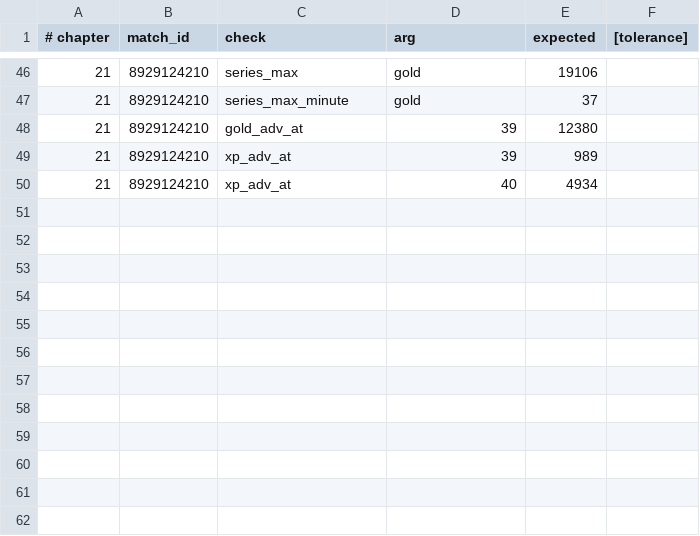
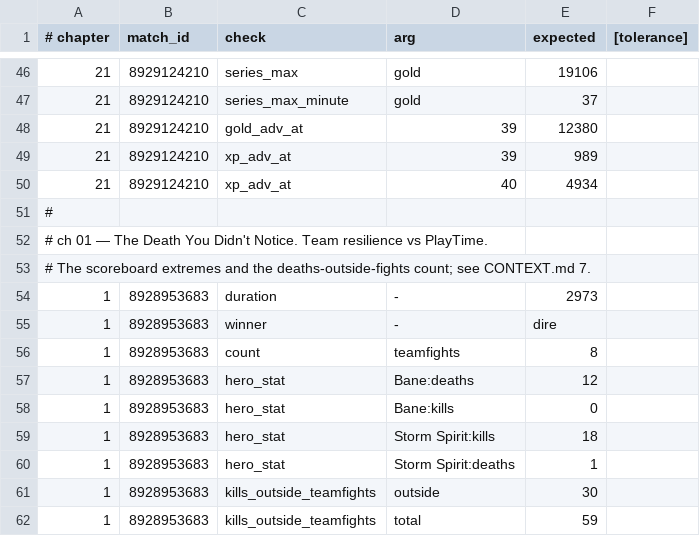
Before and after one commit to AnthonyKot/separate-skill, a TSV file: checks/matches.tsv, drawn as a sheet; only a part is shown, gaps mark what is left out; the diff names each change by its address in the sheet, - before the commit and + after, or states it on an @@ line.

Commit message:
Chapter 01 — The Death You Didn't Notice, the second pilot
Its job is to classify a death: necessary risk, execution failure, or free risk.
The honest finding, which became the chapter, is that the scoreboard classifies
nothing and neither does the parsed record.

Team resilience vs PlayTime, match 8928953683. Fifty-nine hero deaths in 49:33,
of which THIRTY fall outside every window the parser calls a teamfight — slightly
more than half the dying happened when, by that measure, no fight was happening.
The scoreboard's extremes were 0 kills and 12 deaths, against 18 and 1.

The hold gives the reader three deaths with everything the record contains and
asks them to classify each. The reveal is that they cannot, and neither can I:
there is no death log with coordinates, no x, no y, no vision state, no cooldowns.
A time, a victim, a killer. So the honest reading of every line is that a hero
died and something invisible decided whether that was correct. This was checked
before it was written, not asserted.

That makes the ex-ante definition do real work rather than sit in the foundations:
the exchange has to have been AVAILABLE, not successful. A support who dies buying
six seconds decided well whether or not the core used them; a player who walks
into the dark and lives decided badly. Twelve deaths on a position five may be
twelve correct purchases of space.

No player is named anywhere in the chapter — heroes only. The ledger says why: the
argument needs a scoreboard line and not the human attached to it, and a published
judgement of a named professional's twelve deaths is the one thing this chapter
must not become. checks/matches.py gained hero_stat so a scoreboard figure can be
addressed by hero, plus kills_outside_teamfights, and data/heroes.json is
committed as the id-to-name map.

The ledger was written BEFORE the draft this time — the policy that ch. 21 broke.
Its Prohibited field earns its keep immediately: no individual death in this match
may be classified on this evidence, because doing so would invent the ex-ante
information the definition requires.

Nine claims, 1,911 words, coverage clean on both chapters.

```diff
--- a/checks/matches.tsv
+++ b/checks/matches.tsv
+row 51: #
+row 52: # ch 01 — The Death You Didn't Notice. Team resilience vs PlayTime.
+row 53: # The scoreboard extremes and the deaths-outside-fights count; see CONTEXT.md 7.
+row 54: 1 | 8928953683 | duration | - | 2973
+row 55: 1 | 8928953683 | winner | - | dire
+row 56: 1 | 8928953683 | count | teamfights | 8
+row 57: 1 | 8928953683 | hero_stat | Bane:deaths | 12
+row 58: 1 | 8928953683 | hero_stat | Bane:kills | 0
+row 59: 1 | 8928953683 | hero_stat | Storm Spirit:kills | 18
+row 60: 1 | 8928953683 | hero_stat | Storm Spirit:deaths | 1
+row 61: 1 | 8928953683 | kills_outside_teamfights | outside | 30
+row 62: 1 | 8928953683 | kills_outside_teamfights | total | 59
```
Also changed, not shown: 5 other files.
